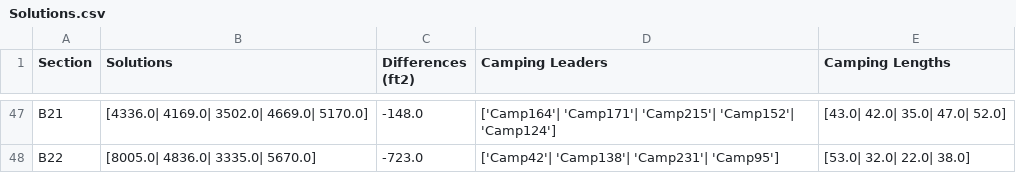
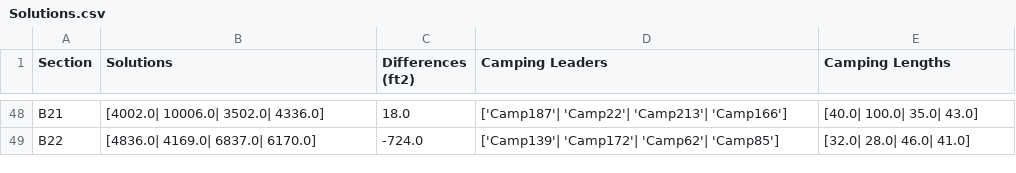
Before and after one commit to GalaxysHub/Subset-Sum-Solver, a CSV file: Solutions.csv, drawn as a sheet; only a part is shown, gaps mark what is left out; addresses are those after the commit; the diff covers the shown part only; the diff names each change by its address in the sheet, - before the commit and + after, or states it on an @@ line.

```diff
--- a/Solutions.csv
+++ b/Solutions.csv
-B48 (Solutions): [4336.0| 4169.0| 3502.0| 4669.0| 5170.0]
+B48 (Solutions): [4002.0| 10006.0| 3502.0| 4336.0]
-C48 (Differences (ft2)): -148.0
+C48 (Differences (ft2)): 18.0
-D48 (Camping Leaders): ['Camp164'| 'Camp171'| 'Camp215'| 'Camp152'| 'Camp124']
+D48 (Camping Leaders): ['Camp187'| 'Camp22'| 'Camp213'| 'Camp166']
-E48 (Camping Lengths): [43.0| 42.0| 35.0| 47.0| 52.0]
+E48 (Camping Lengths): [40.0| 100.0| 35.0| 43.0]
-B49 (Solutions): [8005.0| 4836.0| 3335.0| 5670.0]
+B49 (Solutions): [4836.0| 4169.0| 6837.0| 6170.0]
-C49 (Differences (ft2)): -723.0
+C49 (Differences (ft2)): -724.0
-D49 (Camping Leaders): ['Camp42'| 'Camp138'| 'Camp231'| 'Camp95']
+D49 (Camping Leaders): ['Camp139'| 'Camp172'| 'Camp62'| 'Camp85']
-E49 (Camping Lengths): [53.0| 32.0| 22.0| 38.0]
+E49 (Camping Lengths): [32.0| 28.0| 46.0| 41.0]
```
Also changed, not shown: 3 added rows, 2 removed rows and 125 edited cells elsewhere in this file, InputData/EF2023 - Special Requests.csv, 3 other files.
